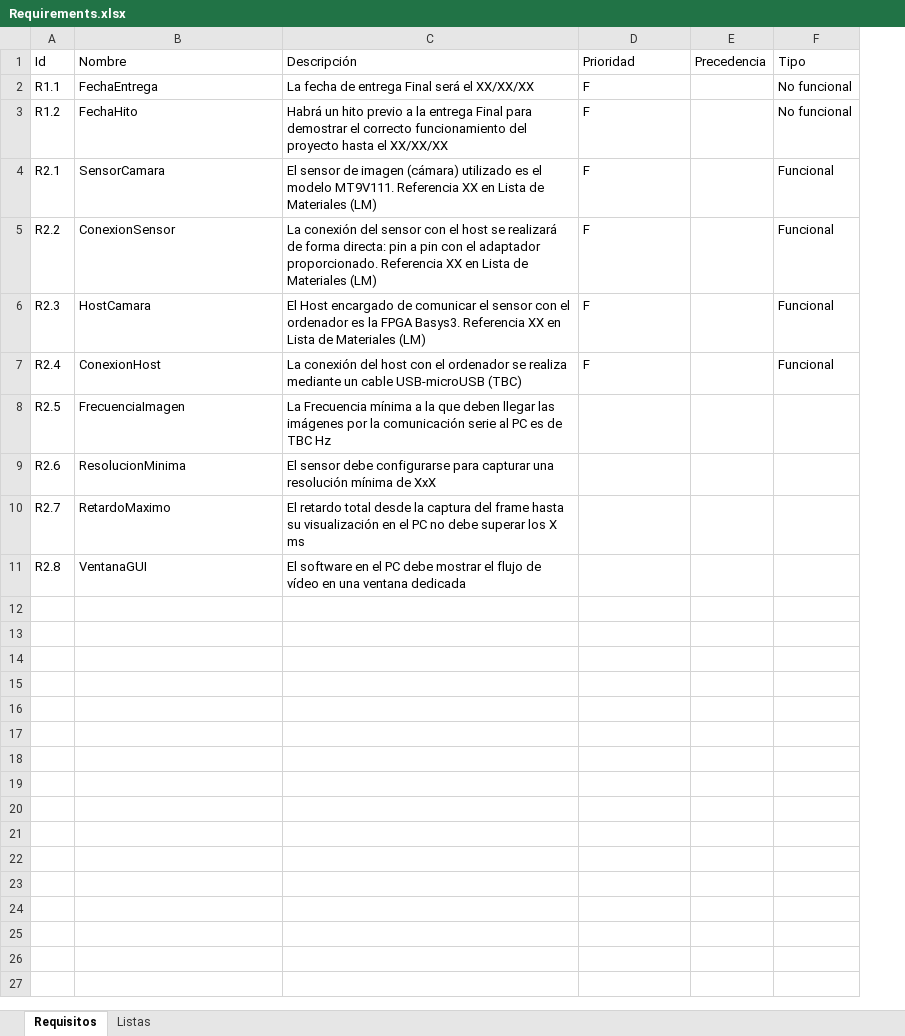
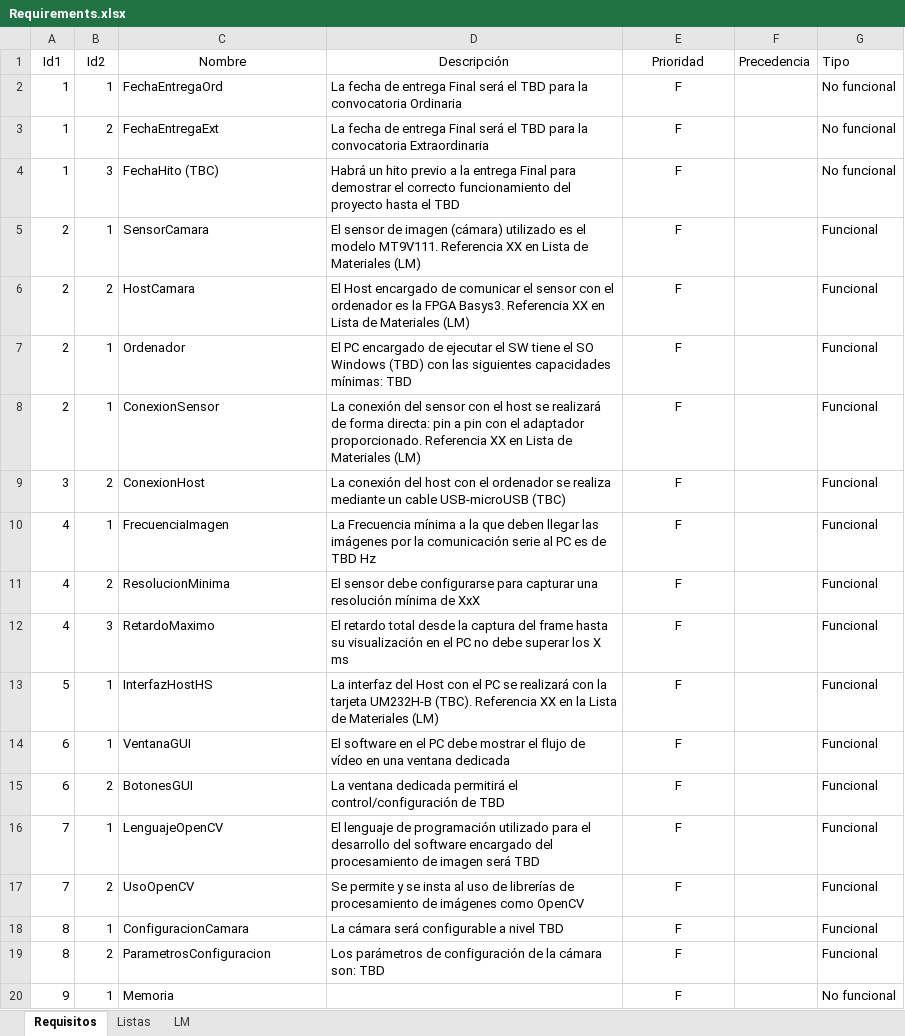
Before and after one commit to carlosmgj/VICON, an Excel workbook: definition/Generated/Requirements.xlsx, sheet Requisitos, drawn as a sheet; values as stored, in another font and other column widths than the file's, no borders; charts and pictures and conditional formats not drawn; removed rows and columns are numbered as before the commit, all else as after; the diff names each change by its address in the sheet, - before the commit and + after, or states it on an @@ line.

Commit message:
CMGJ-7 #time 30m nuevo proyecto con sysml 14 y modificacion de requisitos

```diff
--- a/definition/Generated/Requirements.xlsx (sheet Requisitos)
+++ b/definition/Generated/Requirements.xlsx (sheet Requisitos)
+sheet tab: LM
-column A (Id), rows 2-5: R1.1 | R1.2 | R2.1 | R2.2; rows 7-11: R2.4 | R2.5 | R2.6 | R2.7 | R2.8
+column A (Id1), row 2: 1; rows 4-5: 1 | 2; rows 8-12: 2 | 3 | 4 | 4 | 4; row 14: 6
+column B (Id2), row 2: 1; rows 4-5: 3 | 1; rows 8-12: 1 | 2 | 1 | 2 | 3; row 14: 1
-C1:E1 alignment: left
+C1:E1 alignment: center
-C2 (Nombre): FechaEntrega
+C2 (Nombre): FechaEntregaOrd
-D2 (Descripción): …será el XX/XX/XX
+D2 (Descripción): …será el TBD para la convocatoria Ordinaria
-E2 alignment: left
+E2 alignment: center
+row 3: 1 | 2 | FechaEntregaExt | La fecha de entrega Final será el TBD para la convocatoria Extraordinaria | F |  | No funcional
-C4 (Nombre): FechaHito
+C4 (Nombre): FechaHito (TBC)
-D4 (Descripción): …hasta el XX/XX/XX
+D4 (Descripción): …hasta el TBD
-E4:E5 alignment: left
+E4:E5 alignment: center
+row 7: 2 | 1 | Ordenador | El PC encargado de ejecutar el SW tiene el SO Windows (TBD) con las siguientes capacidades mínimas: TBD | F |  | Funcional
-E8 alignment: left
+E8 alignment: center
-E9 alignment: left
+E9 alignment: center
-D10 (Descripción): …es de TBC Hz
+D10 (Descripción): …es de TBD Hz
-E10:E12 (Prioridad): (empty)
+E10:E12 (Prioridad): F
-G10:G12 (Tipo): (empty)
+G10:G12 (Tipo): Funcional
+row 13: 5 | 1 | InterfazHostHS | La interfaz del Host con el PC se realizará con la tarjeta UM232H-B (TBC). Referencia XX en la Lista de Materiales (LM) | F |  | Funcional
-E14 (Prioridad): (empty)
+E14 (Prioridad): F
-G14 (Tipo): (empty)
+G14 (Tipo): Funcional
+row 15: 6 | 2 | BotonesGUI | La ventana dedicada permitirá el control/configuración de TBD | F |  | Funcional
+row 16: 7 | 1 | LenguajeOpenCV | El lenguaje de programación utilizado para el desarrollo del software encargado del procesamiento de imagen será TBD | F |  | Funcional
+row 17: 7 | 2 | UsoOpenCV | Se permite y se insta al uso de librerías de procesamiento de imágenes como OpenCV | F |  | Funcional
+row 18: 8 | 1 | ConfiguracionCamara | La cámara será configurable a nivel TBD | F |  | Funcional
+row 19: 8 | 2 | ParametrosConfiguracion | Los parámetros de configuración de la cámara son: TBD | F |  | Funcional
+row 20: 9 | 1 | Memoria |  | F |  | No funcional
```
Also changed, not shown: charts or pictures, 8 other files.
